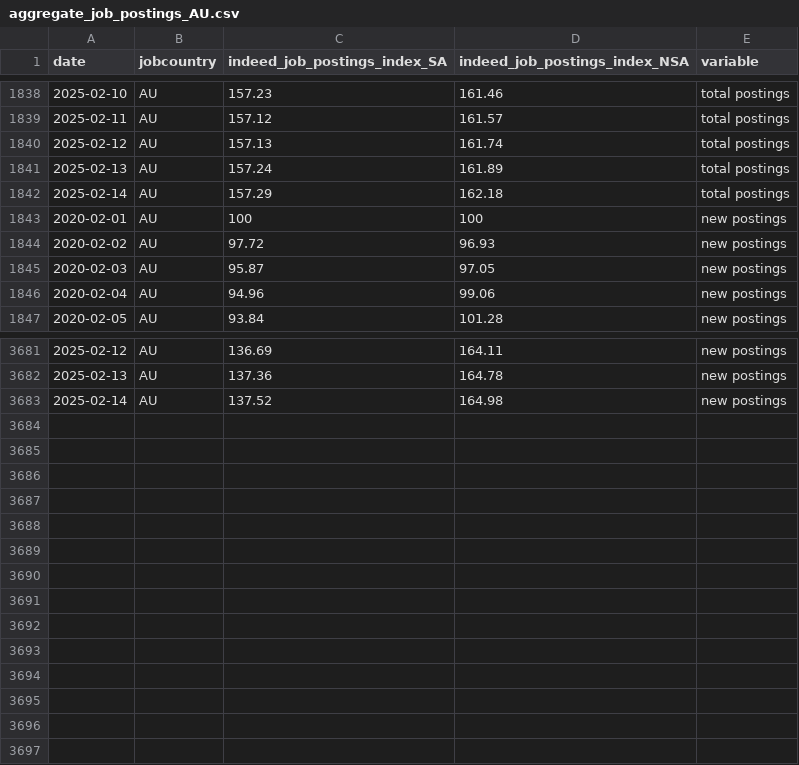
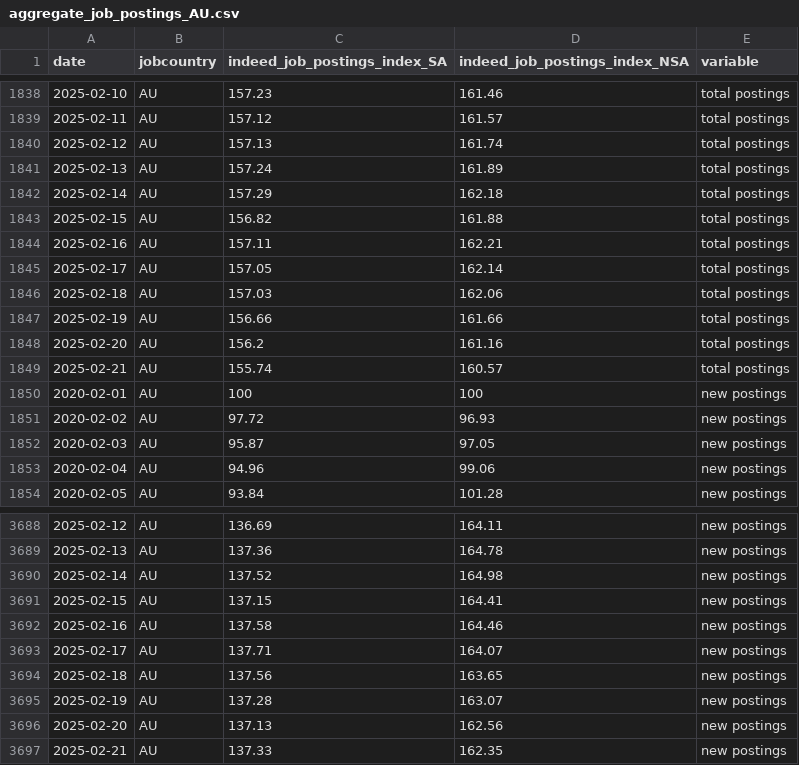
Before and after one commit to hiring-lab/job_postings_tracker, a CSV file: AU/aggregate_job_postings_AU.csv, drawn as a sheet; only a part is shown, gaps mark what is left out.

```diff
--- a/AU/aggregate_job_postings_AU.csv
+++ b/AU/aggregate_job_postings_AU.csv
@@ -1842,2 +1842,9 @@ date,jobcountry,indeed_job_postings_index_SA,indeed_job_postings_index_NSA,varia
 2025-02-14,AU,157.29,162.18,total postings
+2025-02-15,AU,156.82,161.88,total postings
+2025-02-16,AU,157.11,162.21,total postings
+2025-02-17,AU,157.05,162.14,total postings
+2025-02-18,AU,157.03,162.06,total postings
+2025-02-19,AU,156.66,161.66,total postings
+2025-02-20,AU,156.2,161.16,total postings
+2025-02-21,AU,155.74,160.57,total postings
 2020-02-01,AU,100,100,new postings
@@ -3683 +3690,8 @@ date,jobcountry,indeed_job_postings_index_SA,indeed_job_postings_index_NSA,varia
 2025-02-14,AU,137.52,164.98,new postings
+2025-02-15,AU,137.15,164.41,new postings
+2025-02-16,AU,137.58,164.46,new postings
+2025-02-17,AU,137.71,164.07,new postings
+2025-02-18,AU,137.56,163.65,new postings
+2025-02-19,AU,137.28,163.07,new postings
+2025-02-20,AU,137.13,162.56,new postings
+2025-02-21,AU,137.33,162.35,new postings
```
Also changed, not shown: DE/aggregate_job_postings_DE.csv, FR/aggregate_job_postings_FR.csv, 11 other files.
